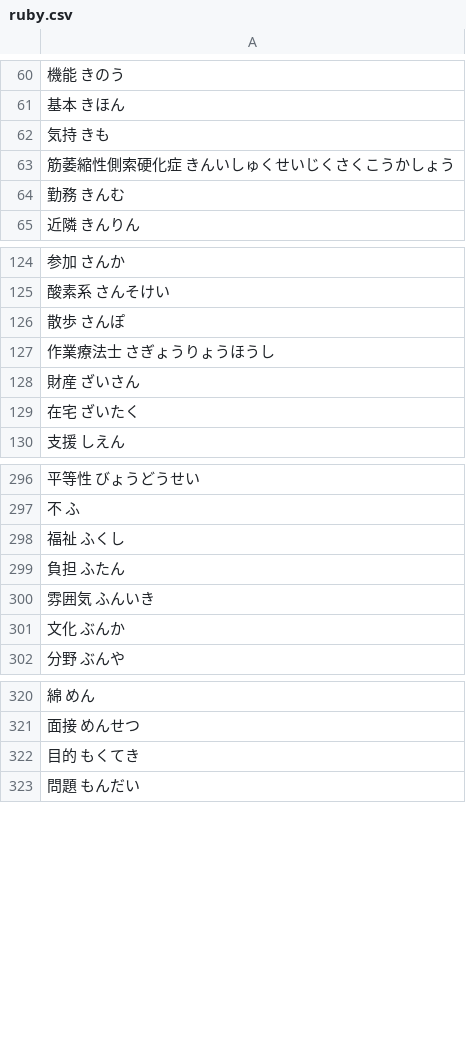
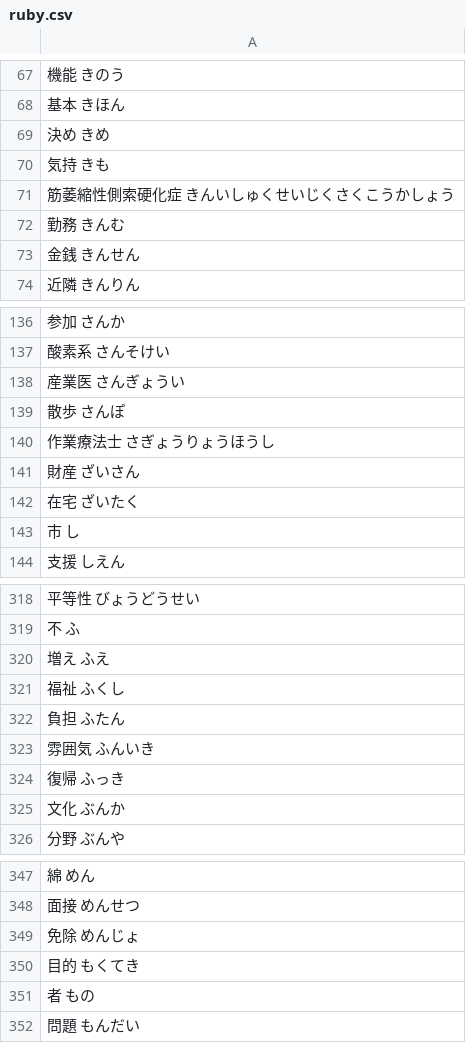
Before and after one commit to intl-society-for-kaigo-research/kakomon, a CSV file: ruby.csv, drawn as a sheet; only a part is shown, gaps mark what is left out; the diff covers the shown part only; the diff names each change by its address in the sheet, - before the commit and + after, or states it on an @@ line.

```diff
--- a/ruby.csv
+++ b/ruby.csv
+row 69: 決め きめ
+row 73: 金銭 きんせん
+row 138: 産業医 さんぎょうい
+row 143: 市 し
+row 320: 増え ふえ
+row 324: 復帰 ふっき
+row 349: 免除 めんじょ
+row 351: 者 もの
```
Also changed, not shown: 23 added rows and 1 moved row elsewhere in this file.
